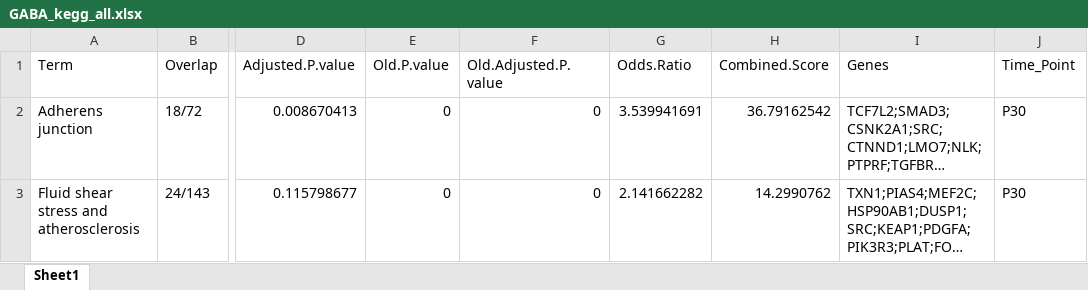
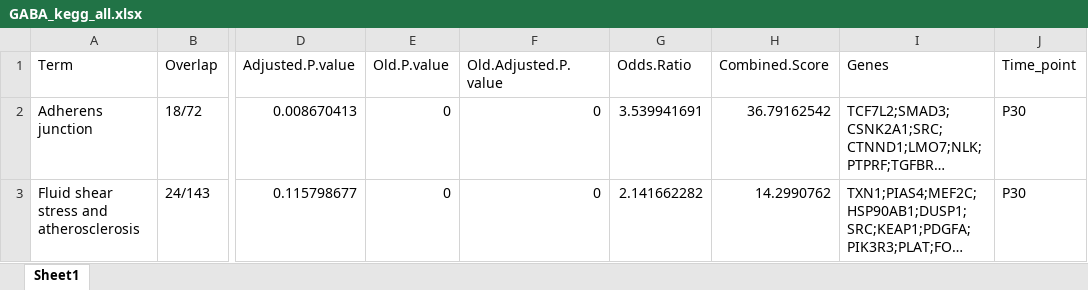
Before and after one commit to osmansharifi/Seurat_plots, an Excel workbook: scripts/09_mosiacism_analysis/broad_group_analysis/GABA_kegg_all.xlsx, sheet Sheet1, drawn as a sheet; only a part is shown, gaps mark what is left out; long unchanged cells end in …; values as stored, in another font and other column widths than the file's, no borders; the diff names each change by its address in the sheet, - before the commit and + after, or states it on an @@ line.

Commit message:
upset kegg

```diff
--- a/scripts/09_mosiacism_analysis/broad_group_analysis/GABA_kegg_all.xlsx (sheet Sheet1)
+++ b/scripts/09_mosiacism_analysis/broad_group_analysis/GABA_kegg_all.xlsx (sheet Sheet1)
-J1: Time_Point
+J1: Time_point
```
Also changed, not shown: 1 other file.
